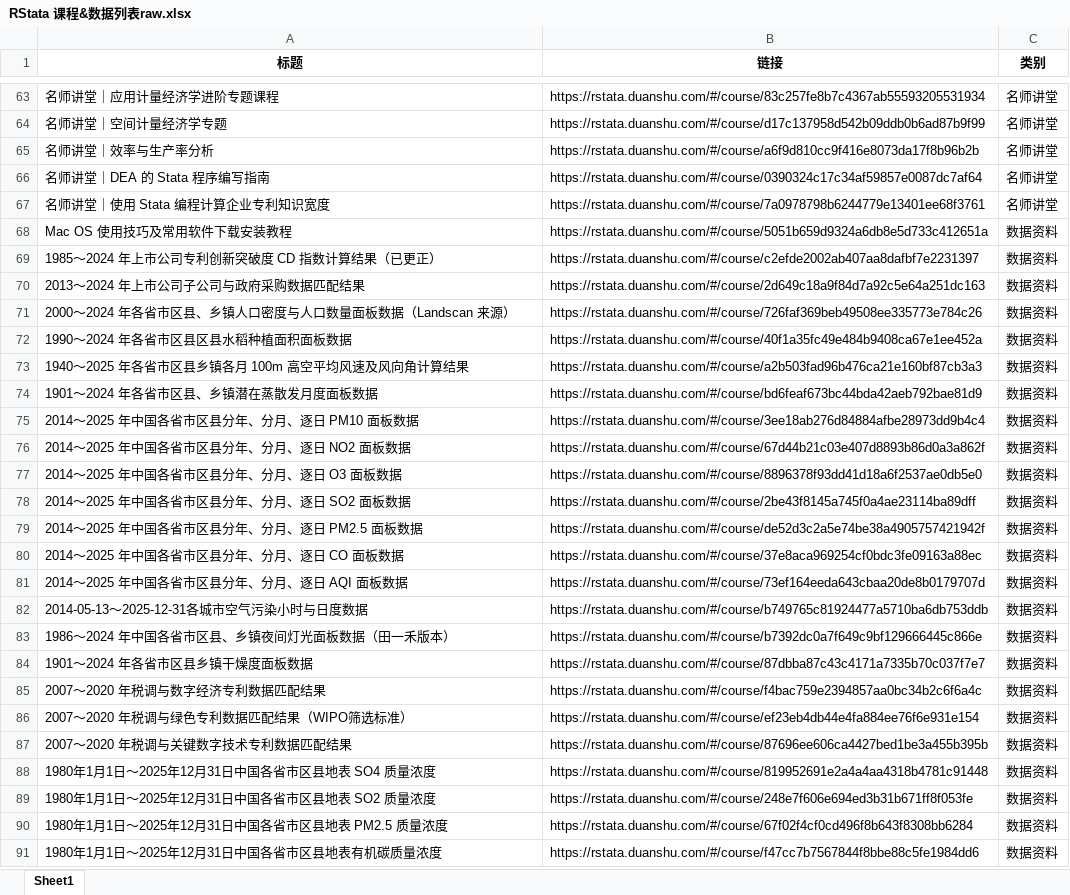
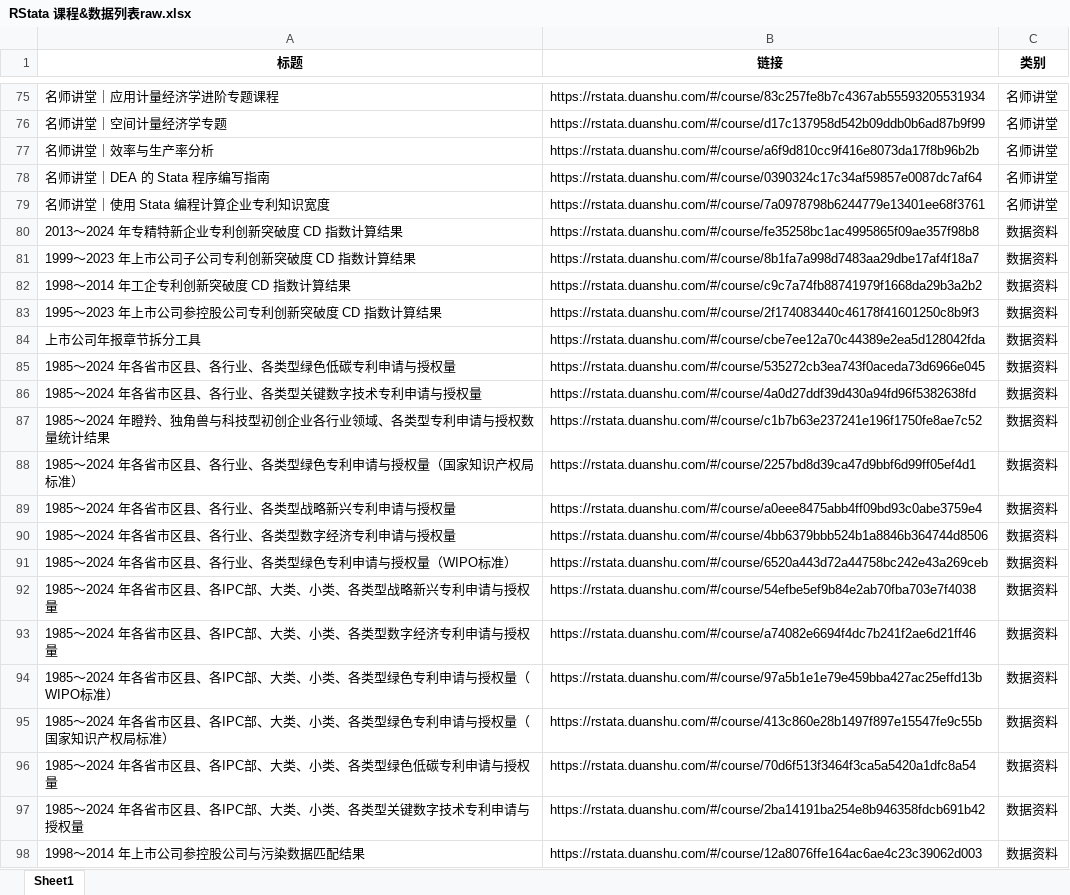
Before and after one commit to r-stata/tidyfriday, an Excel workbook: searchtable/RStata 课程&数据列表raw.xlsx, sheet Sheet1, drawn as a sheet; only a part is shown, gaps mark what is left out; the shorter side is filled out with more unchanged rows; values as stored, in another font and other column widths than the file's, no borders; the diff covers the shown part only; the diff names each change by its address in the sheet, - before the commit and + after, or states it on an @@ line.

```diff
--- a/searchtable/RStata 课程&数据列表raw.xlsx (sheet Sheet1)
+++ b/searchtable/RStata 课程&数据列表raw.xlsx (sheet Sheet1)
+row 80: 2013～2024 年专精特新企业专利创新突破度 CD 指数计算结果 | https://rstata.duanshu.com/#/course/fe35258bc1ac4995865f09ae357f98b8 | 数据资料
+row 81: 1999～2023 年上市公司子公司专利创新突破度 CD 指数计算结果 | https://rstata.duanshu.com/#/course/8b1fa7a998d7483aa29dbe17af4f18a7 | 数据资料
+row 82: 1998～2014 年工企专利创新突破度 CD 指数计算结果 | https://rstata.duanshu.com/#/course/c9c7a74fb88741979f1668da29b3a2b2 | 数据资料
+row 83: 1995～2023 年上市公司参控股公司专利创新突破度 CD 指数计算结果 | https://rstata.duanshu.com/#/course/2f174083440c46178f41601250c8b9f3 | 数据资料
+row 84: 上市公司年报章节拆分工具 | https://rstata.duanshu.com/#/course/cbe7ee12a70c44389e2ea5d128042fda | 数据资料
+row 85: 1985～2024 年各省市区县、各行业、各类型绿色低碳专利申请与授权量 | https://rstata.duanshu.com/#/course/535272cb3ea743f0aceda73d6966e045 | 数据资料
+row 86: 1985～2024 年各省市区县、各行业、各类型关键数字技术专利申请与授权量 | https://rstata.duanshu.com/#/course/4a0d27ddf39d430a94fd96f5382638fd | 数据资料
+row 87: 1985～2024 年瞪羚、独角兽与科技型初创企业各行业领域、各类型专利申请与授权数量统计结果 | https://rstata.duanshu.com/#/course/c1b7b63e237241e196f1750fe8ae7c52 | 数据资料
+row 88: 1985～2024 年各省市区县、各行业、各类型绿色专利申请与授权量（国家知识产权局标准） | https://rstata.duanshu.com/#/course/2257bd8d39ca47d9bbf6d99ff05ef4d1 | 数据资料
+row 89: 1985～2024 年各省市区县、各行业、各类型战略新兴专利申请与授权量 | https://rstata.duanshu.com/#/course/a0eee8475abb4ff09bd93c0abe3759e4 | 数据资料
+row 90: 1985～2024 年各省市区县、各行业、各类型数字经济专利申请与授权量 | https://rstata.duanshu.com/#/course/4bb6379bbb524b1a8846b364744d8506 | 数据资料
+row 91: 1985～2024 年各省市区县、各行业、各类型绿色专利申请与授权量（WIPO标准） | https://rstata.duanshu.com/#/course/6520a443d72a44758bc242e43a269ceb | 数据资料
+row 92: 1985～2024 年各省市区县、各IPC部、大类、小类、各类型战略新兴专利申请与授权量 | https://rstata.duanshu.com/#/course/54efbe5ef9b84e2ab70fba703e7f4038 | 数据资料
+row 93: 1985～2024 年各省市区县、各IPC部、大类、小类、各类型数字经济专利申请与授权量 | https://rstata.duanshu.com/#/course/a74082e6694f4dc7b241f2ae6d21ff46 | 数据资料
+row 94: 1985～2024 年各省市区县、各IPC部、大类、小类、各类型绿色专利申请与授权量（WIPO标准） | https://rstata.duanshu.com/#/course/97a5b1e1e79e459bba427ac25effd13b | 数据资料
+row 95: 1985～2024 年各省市区县、各IPC部、大类、小类、各类型绿色专利申请与授权量（国家知识产权局标准） | https://rstata.duanshu.com/#/course/413c860e28b1497f897e15547fe9c55b | 数据资料
+row 96: 1985～2024 年各省市区县、各IPC部、大类、小类、各类型绿色低碳专利申请与授权量 | https://rstata.duanshu.com/#/course/70d6f513f3464f3ca5a5420a1dfc8a54 | 数据资料
+row 97: 1985～2024 年各省市区县、各IPC部、大类、小类、各类型关键数字技术专利申请与授权量 | https://rstata.duanshu.com/#/course/2ba14191ba254e8b946358fdcb691b42 | 数据资料
+row 98: 1998～2014 年上市公司参控股公司与污染数据匹配结果 | https://rstata.duanshu.com/#/course/12a8076ffe164ac6ae4c23c39062d003 | 数据资料
```
Also changed, not shown: 62 added rows, 3 removed rows and 15 edited cells elsewhere in this sheet, 17 other files.
